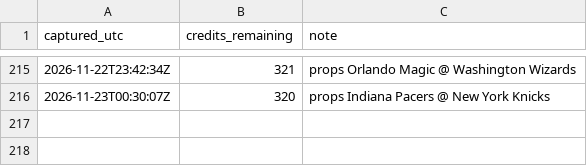
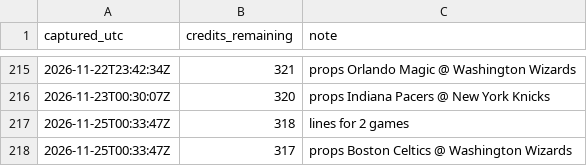
Before and after one commit to kanyewestlover55/beat_ye_bookie, a CSV file: data/credits_log.csv, drawn as a sheet; only a part is shown, gaps mark what is left out; the diff names each change by its address in the sheet, - before the commit and + after, or states it on an @@ line.

```diff
--- a/data/credits_log.csv
+++ b/data/credits_log.csv
+row 217: 2026-11-25T00:33:47Z | 318 | lines for 2 games
+row 218: 2026-11-25T00:33:47Z | 317 | props Boston Celtics @ Washington Wizards
```
Also changed, not shown: 4 other files.
